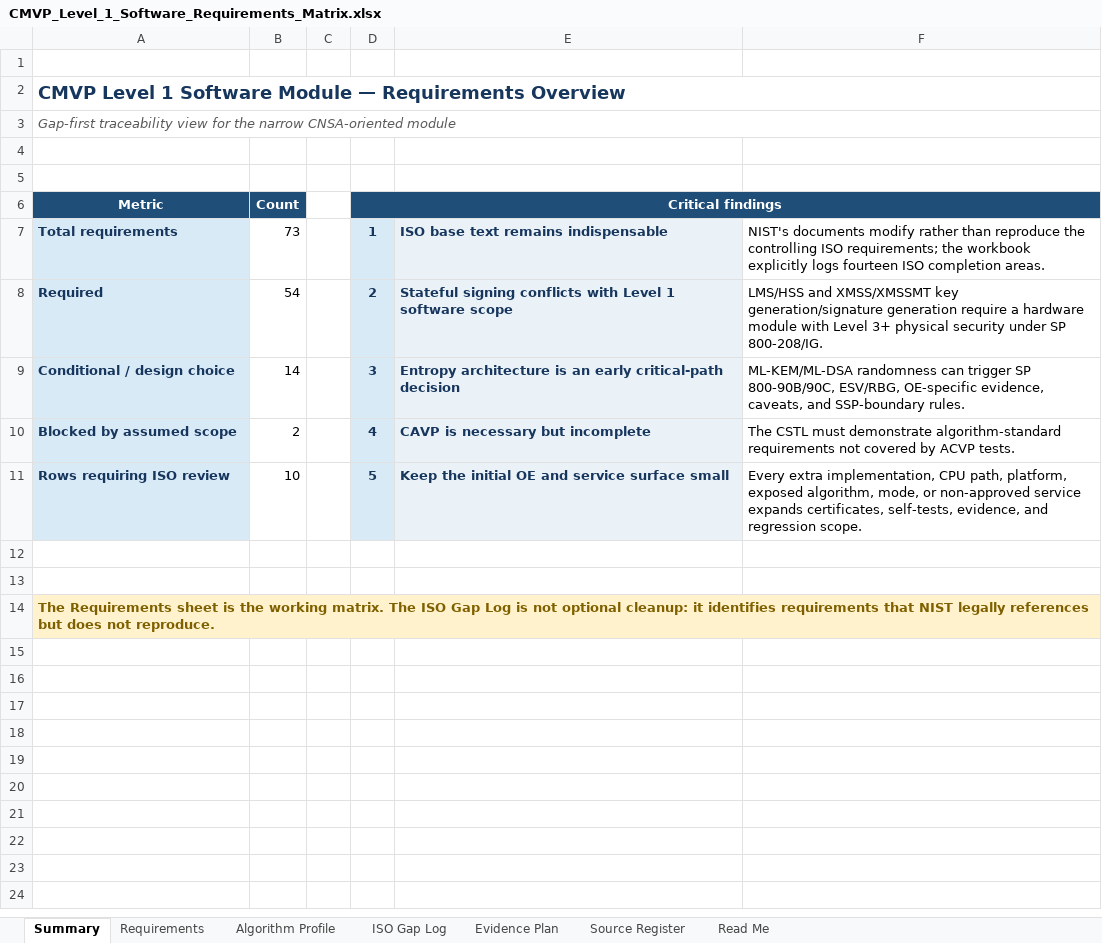
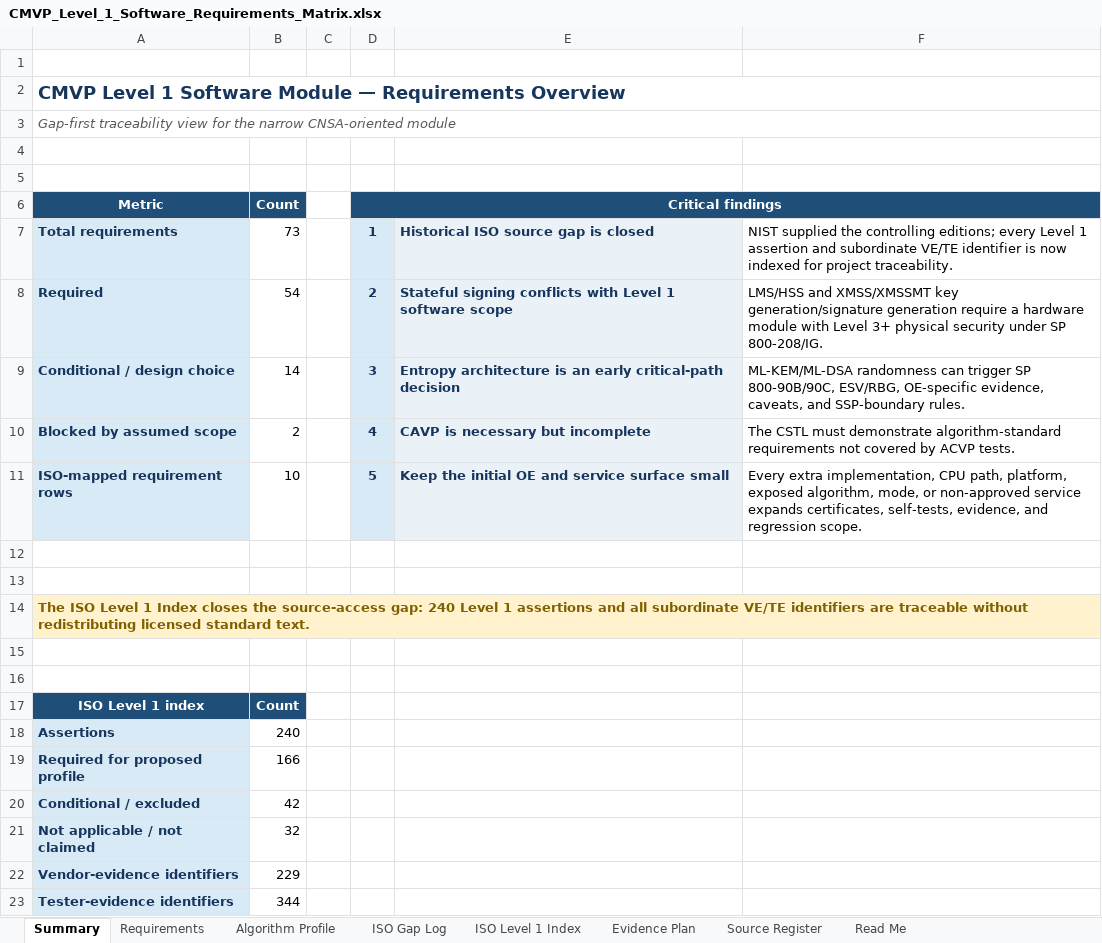
Before and after one commit to kytheros-com/embedded-crypto, an Excel workbook: docs/assurance/CMVP_Level_1_Software_Requirements_Matrix.xlsx, sheet Summary, drawn as a sheet; values as stored, in another font and other column widths than the file's, no borders; the diff names each change by its address in the sheet, - before the commit and + after, or states it on an @@ line.

Commit message:
Incorporated information from pre-2025 ISO standards 19790 and 24759

```diff
--- a/docs/assurance/CMVP_Level_1_Software_Requirements_Matrix.xlsx (sheet Summary)
+++ b/docs/assurance/CMVP_Level_1_Software_Requirements_Matrix.xlsx (sheet Summary)
+sheet tab: ISO Level 1 Index
-E7: ISO base text remains indispensable
+E7: Historical ISO source gap is closed
-F7: NIST's documents modify rather than reproduce the controlling ISO requirements; the workbook explicitly logs fourteen ISO completion areas.
+F7: NIST supplied the controlling editions; every Level 1 assertion and subordinate VE/TE identifier is now indexed for project traceability.
-A11 (Metric): Rows requiring ISO review
+A11 (Metric): ISO-mapped requirement rows
-A14 (Metric): The Requirements sheet is the working matrix. The ISO Gap Log is not optional cleanup: it identifies requirements that NIST legally references but does not reproduce.
+A14 (Metric): The ISO Level 1 Index closes the source-access gap: 240 Level 1 assertions and all subordinate VE/TE identifiers are traceable without redistributing licensed standard text.
+row 15: (empty)
+row 16: (empty)
+row 17: ISO Level 1 index | Count
+row 18: Assertions | 240
+row 19: Required for proposed profile | 166
+row 20: Conditional / excluded | 42
+row 21: Not applicable / not claimed | 32
+row 22: Vendor-evidence identifiers | 229
+row 23: Tester-evidence identifiers | 344
```
Also changed, not shown: sheet Requirements, sheet ISO Gap Log, sheet Read Me, sheet Source Register, formulas that keep their value.
